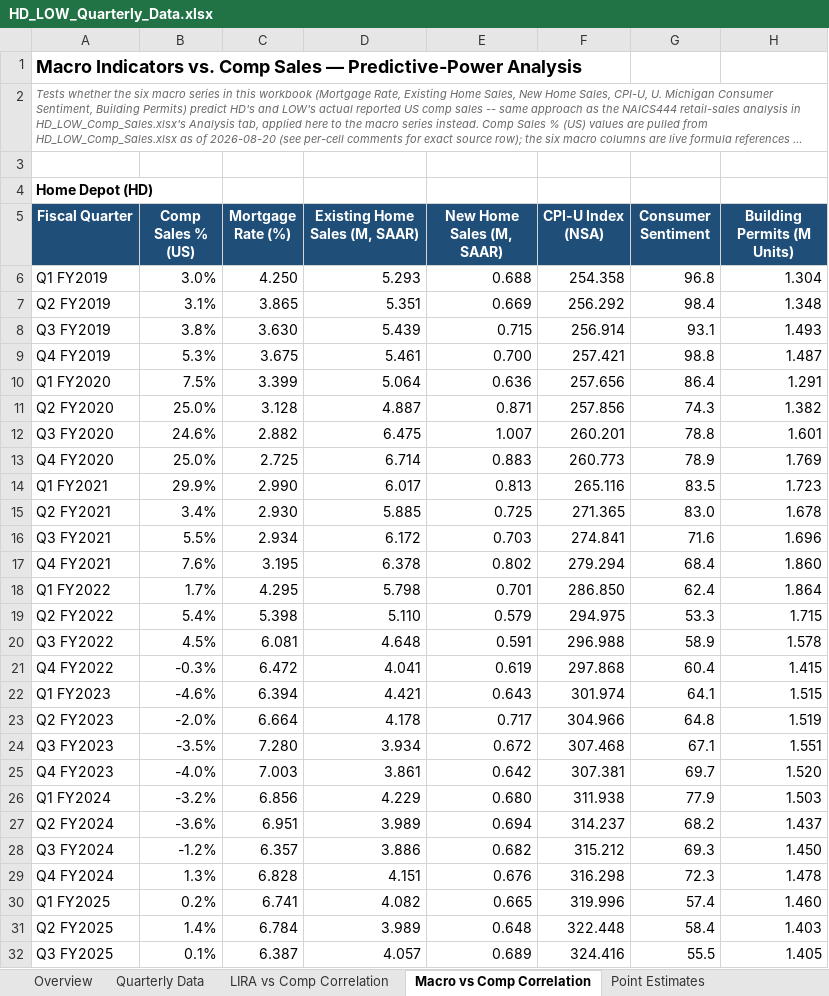
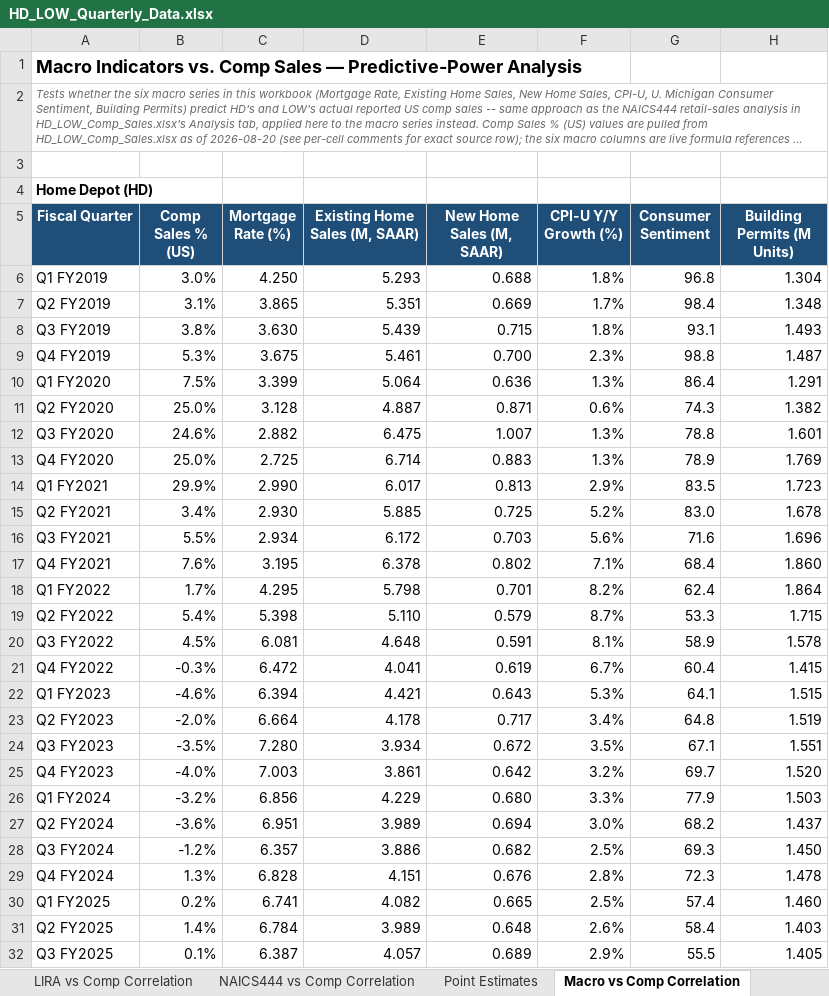
Before and after one commit to wagnerja90/hd_low_dash, an Excel workbook: data/HD_LOW_Quarterly_Data.xlsx, sheet Macro vs Comp Correlation, drawn as a sheet; only a part is shown; long unchanged cells end in …; values as stored, in another font and other column widths than the file's, no borders; the diff covers the shown part only; the diff names each change by its address in the sheet, - before the commit and + after, or states it on an @@ line.

```diff
--- a/data/HD_LOW_Quarterly_Data.xlsx (sheet Macro vs Comp Correlation)
+++ b/data/HD_LOW_Quarterly_Data.xlsx (sheet Macro vs Comp Correlation)
@@ sheet tab order changed: LIRA vs Comp Correlation | NAICS444 vs Comp Correlation | Point Estimates | Macro vs Comp Correlation @@
-F5: CPI-U Index (NSA)
+F5: CPI-U Y/Y Growth (%)
-F6 (CPI-U Y/Y Growth (%)): 254.358
+F6 (CPI-U Y/Y Growth (%)): 1.8%
-F7 (CPI-U Y/Y Growth (%)): 256.292
+F7 (CPI-U Y/Y Growth (%)): 1.7%
-F8 (CPI-U Y/Y Growth (%)): 256.914
+F8 (CPI-U Y/Y Growth (%)): 1.8%
-F9 (CPI-U Y/Y Growth (%)): 257.421
+F9 (CPI-U Y/Y Growth (%)): 2.3%
-F10 (CPI-U Y/Y Growth (%)): 257.656
+F10 (CPI-U Y/Y Growth (%)): 1.3%
-F11 (CPI-U Y/Y Growth (%)): 257.856
+F11 (CPI-U Y/Y Growth (%)): 0.6%
-F12 (CPI-U Y/Y Growth (%)): 260.201
+F12 (CPI-U Y/Y Growth (%)): 1.3%
-F13 (CPI-U Y/Y Growth (%)): 260.773
+F13 (CPI-U Y/Y Growth (%)): 1.3%
-F14 (CPI-U Y/Y Growth (%)): 265.116
+F14 (CPI-U Y/Y Growth (%)): 2.9%
-F15 (CPI-U Y/Y Growth (%)): 271.365
+F15 (CPI-U Y/Y Growth (%)): 5.2%
-F16 (CPI-U Y/Y Growth (%)): 274.841
+F16 (CPI-U Y/Y Growth (%)): 5.6%
-F17 (CPI-U Y/Y Growth (%)): 279.294
+F17 (CPI-U Y/Y Growth (%)): 7.1%
-F18 (CPI-U Y/Y Growth (%)): 286.850
+F18 (CPI-U Y/Y Growth (%)): 8.2%
-F19 (CPI-U Y/Y Growth (%)): 294.975
+F19 (CPI-U Y/Y Growth (%)): 8.7%
-F20 (CPI-U Y/Y Growth (%)): 296.988
+F20 (CPI-U Y/Y Growth (%)): 8.1%
-F21 (CPI-U Y/Y Growth (%)): 297.868
+F21 (CPI-U Y/Y Growth (%)): 6.7%
-F22 (CPI-U Y/Y Growth (%)): 301.974
+F22 (CPI-U Y/Y Growth (%)): 5.3%
-F23 (CPI-U Y/Y Growth (%)): 304.966
+F23 (CPI-U Y/Y Growth (%)): 3.4%
-F24 (CPI-U Y/Y Growth (%)): 307.468
+F24 (CPI-U Y/Y Growth (%)): 3.5%
-F25 (CPI-U Y/Y Growth (%)): 307.381
+F25 (CPI-U Y/Y Growth (%)): 3.2%
-F26 (CPI-U Y/Y Growth (%)): 311.938
+F26 (CPI-U Y/Y Growth (%)): 3.3%
-F27 (CPI-U Y/Y Growth (%)): 314.237
+F27 (CPI-U Y/Y Growth (%)): 3.0%
-F28 (CPI-U Y/Y Growth (%)): 315.212
+F28 (CPI-U Y/Y Growth (%)): 2.5%
-F29 (CPI-U Y/Y Growth (%)): 316.298
+F29 (CPI-U Y/Y Growth (%)): 2.8%
-F30 (CPI-U Y/Y Growth (%)): 319.996
+F30 (CPI-U Y/Y Growth (%)): 2.5%
-F31 (CPI-U Y/Y Growth (%)): 322.448
+F31 (CPI-U Y/Y Growth (%)): 2.6%
-F32 (CPI-U Y/Y Growth (%)): 324.416
+F32 (CPI-U Y/Y Growth (%)): 2.9%
```
Also changed, not shown: 2 added rows, 2 removed rows and 36 edited cells elsewhere in this sheet, sheet Point Estimates, sheet Quarterly Data, sheet Overview, formulas that keep their value.
